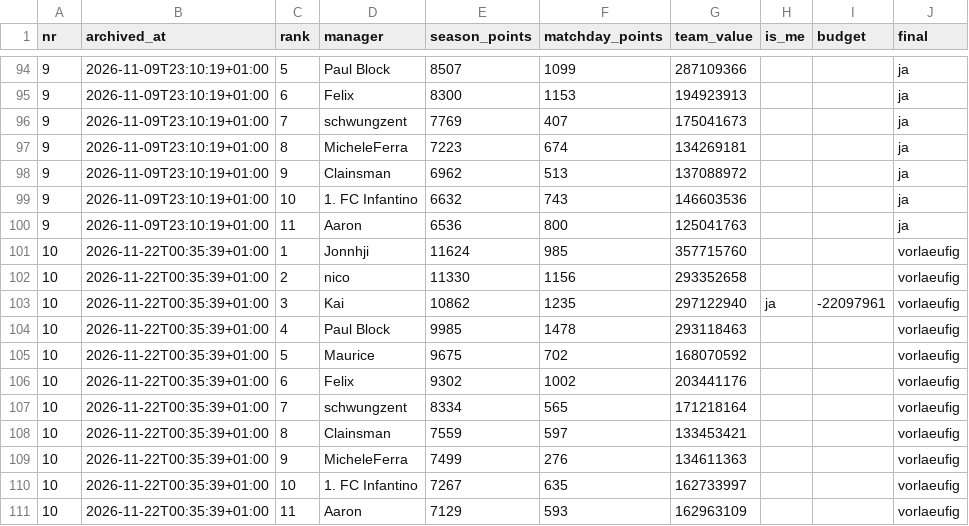
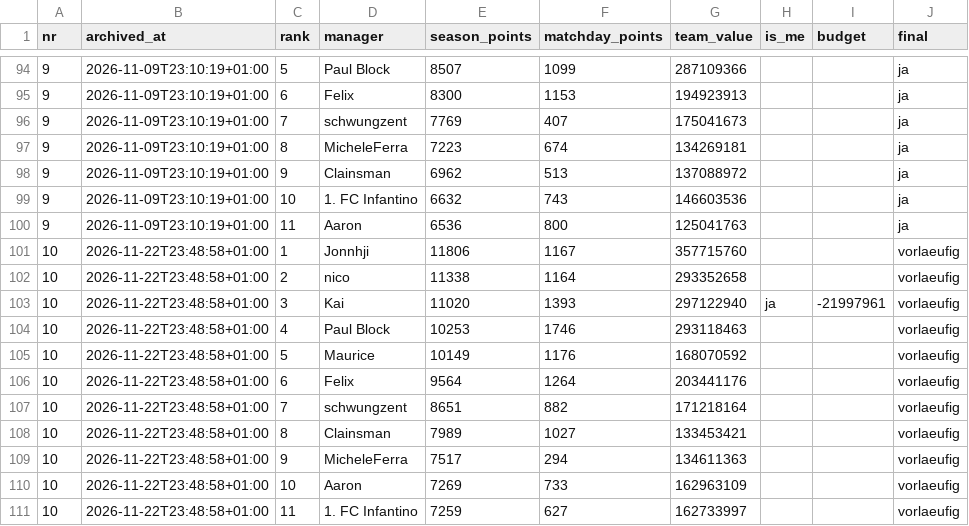
Before and after one commit to Klaudeai/feed-c95b9a6cf8, a CSV file: data/history_league.csv, drawn as a sheet; only a part is shown, gaps mark what is left out.

Commit message:
Archiv Spieltag 10 (vorlaeufig)

```diff
--- a/data/history_league.csv
+++ b/data/history_league.csv
@@ -100,12 +100,12 @@ nr,archived_at,rank,manager,season_points,matchday_points,team_value,is_me,budge
 9,2026-11-09T23:10:19+01:00,11,Aaron,6536,800,125041763,,,ja
-10,2026-11-22T00:35:39+01:00,1,Jonnhji,11624,985,357715760,,,vorlaeufig
-10,2026-11-22T00:35:39+01:00,2,nico,11330,1156,293352658,,,vorlaeufig
-10,2026-11-22T00:35:39+01:00,3,Kai,10862,1235,297122940,ja,-22097961,vorlaeufig
-10,2026-11-22T00:35:39+01:00,4,Paul Block,9985,1478,293118463,,,vorlaeufig
-10,2026-11-22T00:35:39+01:00,5,Maurice,9675,702,168070592,,,vorlaeufig
-10,2026-11-22T00:35:39+01:00,6,Felix,9302,1002,203441176,,,vorlaeufig
-10,2026-11-22T00:35:39+01:00,7,schwungzent,8334,565,171218164,,,vorlaeufig
-10,2026-11-22T00:35:39+01:00,8,Clainsman,7559,597,133453421,,,vorlaeufig
-10,2026-11-22T00:35:39+01:00,9,MicheleFerra,7499,276,134611363,,,vorlaeufig
-10,2026-11-22T00:35:39+01:00,10,1. FC Infantino,7267,635,162733997,,,vorlaeufig
-10,2026-11-22T00:35:39+01:00,11,Aaron,7129,593,162963109,,,vorlaeufig
+10,2026-11-22T23:48:58+01:00,1,Jonnhji,11806,1167,357715760,,,vorlaeufig
+10,2026-11-22T23:48:58+01:00,2,nico,11338,1164,293352658,,,vorlaeufig
+10,2026-11-22T23:48:58+01:00,3,Kai,11020,1393,297122940,ja,-21997961,vorlaeufig
+10,2026-11-22T23:48:58+01:00,4,Paul Block,10253,1746,293118463,,,vorlaeufig
+10,2026-11-22T23:48:58+01:00,5,Maurice,10149,1176,168070592,,,vorlaeufig
+10,2026-11-22T23:48:58+01:00,6,Felix,9564,1264,203441176,,,vorlaeufig
+10,2026-11-22T23:48:58+01:00,7,schwungzent,8651,882,171218164,,,vorlaeufig
+10,2026-11-22T23:48:58+01:00,8,Clainsman,7989,1027,133453421,,,vorlaeufig
+10,2026-11-22T23:48:58+01:00,9,MicheleFerra,7517,294,134611363,,,vorlaeufig
+10,2026-11-22T23:48:58+01:00,10,Aaron,7269,733,162963109,,,vorlaeufig
+10,2026-11-22T23:48:58+01:00,11,1. FC Infantino,7259,627,162733997,,,vorlaeufig
```
